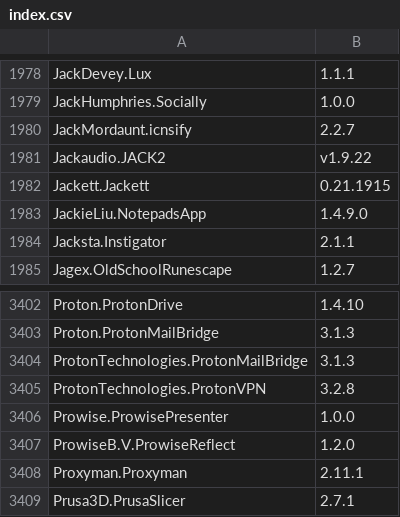
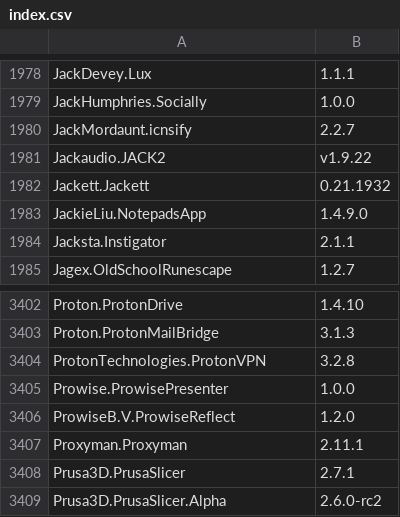
Before and after one commit to svrooij/winget-pkgs-index, a CSV file: index.csv, drawn as a sheet; only a part is shown, gaps mark what is left out; the shorter side is filled out with more unchanged rows.

```diff
--- a/index.csv
+++ b/index.csv
@@ -1981,3 +1981,3 @@
 "Jackaudio.JACK2","v1.9.22"
-"Jackett.Jackett","0.21.1915"
+"Jackett.Jackett","0.21.1932"
 "JackieLiu.NotepadsApp","1.4.9.0"
@@ -3403,3 +3403,2 @@
 "Proton.ProtonMailBridge","3.1.3"
-"ProtonTechnologies.ProtonMailBridge","3.1.3"
 "ProtonTechnologies.ProtonVPN","3.2.8"
```
Also changed, not shown: 1 other file.
